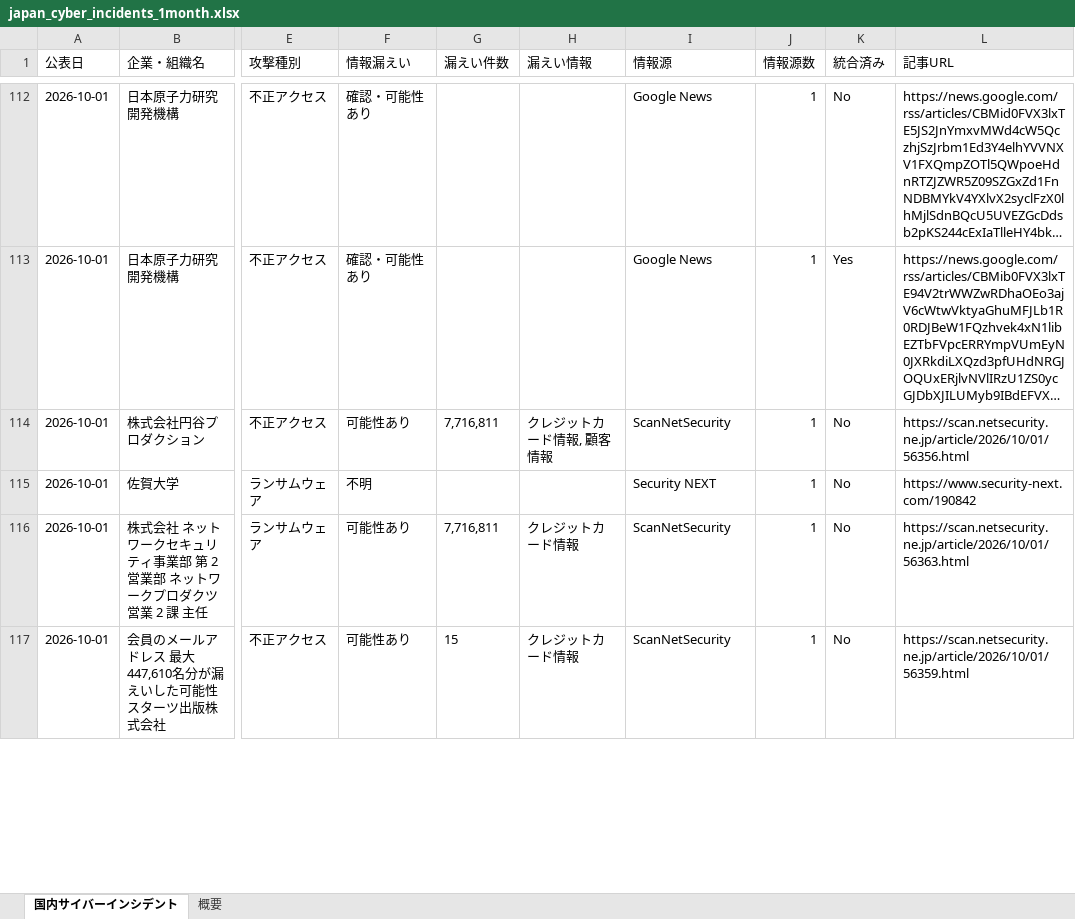
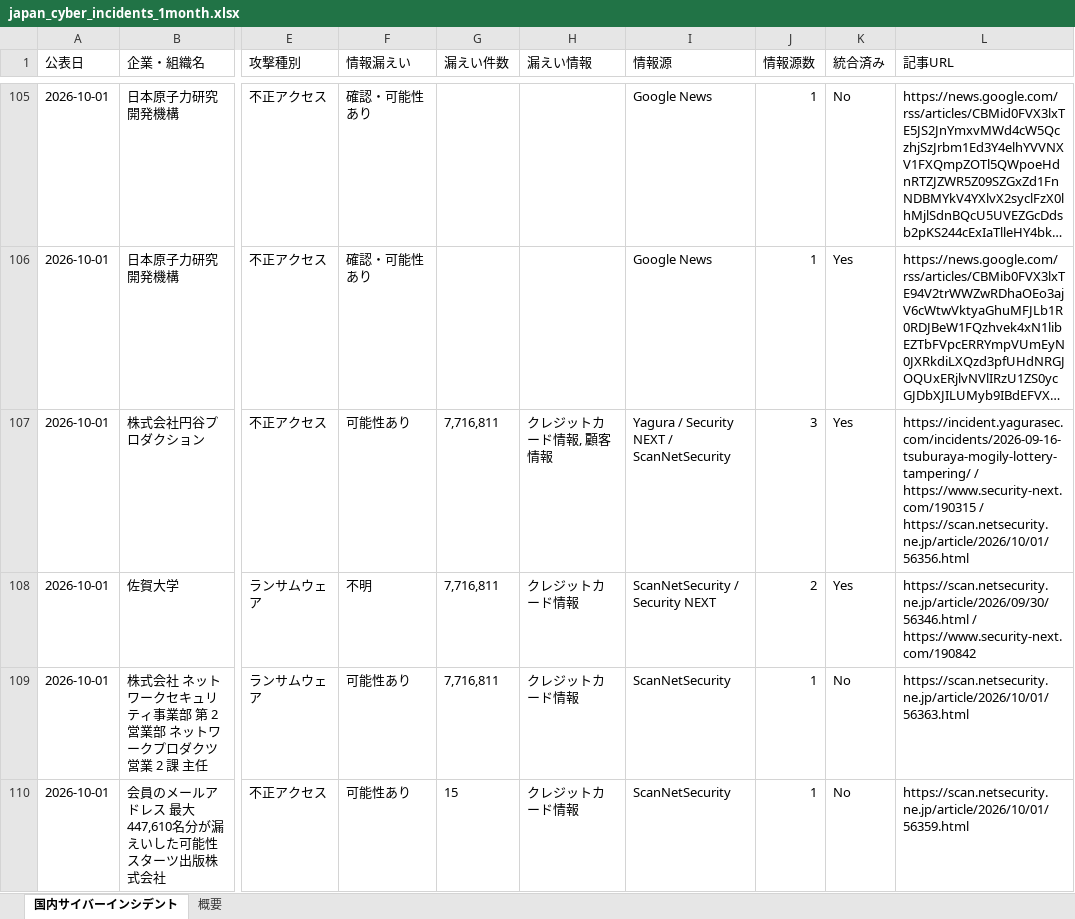
Before and after one commit to keitasatoh0801-alt/ransomlook-mcp, an Excel workbook: japan_cyber_incidents_1month.xlsx, sheet 国内サイバーインシデント, drawn as a sheet; only a part is shown, gaps mark what is left out; long unchanged cells end in …; values as stored, in another font and other column widths than the file's, no borders; addresses are those after the commit; the diff covers the shown part only; the diff names each change by its address in the sheet, - before the commit and + after, or states it on an @@ line.

```diff
--- a/japan_cyber_incidents_1month.xlsx (sheet 国内サイバーインシデント)
+++ b/japan_cyber_incidents_1month.xlsx (sheet 国内サイバーインシデント)
-I107 (情報源): ScanNetSecurity
+I107 (情報源): Yagura / Security NEXT / ScanNetSecurity
-J107 (情報源数): 1
+J107 (情報源数): 3
-K107:K108 (統合済み): No
+K107:K108 (統合済み): Yes
-L107 (記事URL): https://scan.netsecurity.ne.jp/article/2026/10/01/56356.html
+L107 (記事URL): https://incident.yagurasec.com/incidents/2026-09-16-tsuburaya-mogily-lottery-tampering/ / https://www.security-next.com/190315 / https://scan.netsecurity.ne.jp/article/2026/10/01/56356.html
-G108 (漏えい件数): (empty)
+G108 (漏えい件数): 7,716,811
-H108 (漏えい情報): (empty)
+H108 (漏えい情報): クレジットカード情報
-I108 (情報源): Security NEXT
+I108 (情報源): ScanNetSecurity / Security NEXT
-J108 (情報源数): 1
+J108 (情報源数): 2
-L108 (記事URL): https://www.security-next.com/190842
+L108 (記事URL): https://scan.netsecurity.ne.jp/article/2026/09/30/56346.html / https://www.security-next.com/190842
```
Also changed, not shown: 16 removed rows and 29 edited cells elsewhere in this sheet, sheet 概要, 2 other files.
